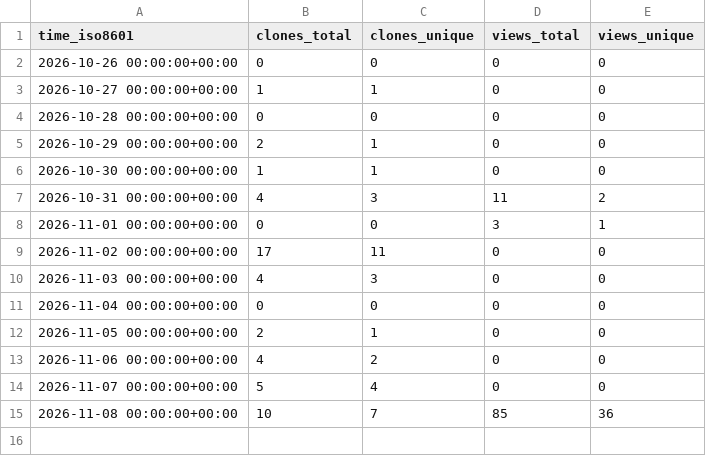
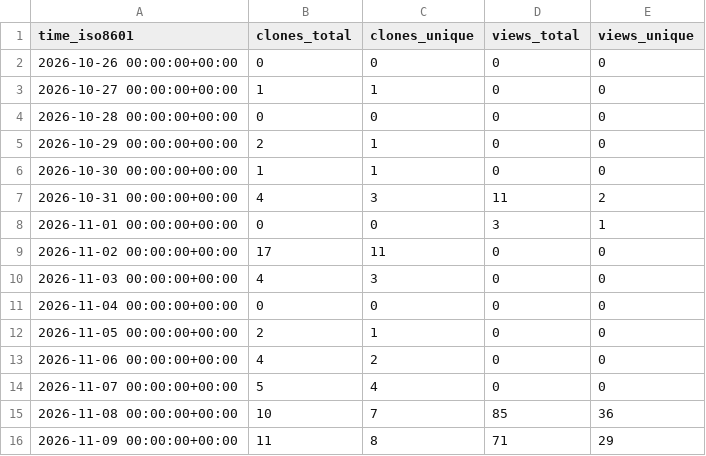
Before and after one commit to boromyr/STL2STEP, a CSV file: boromyr/STL2STEP/ghrs-data/views_clones_aggregate.csv, drawn as a sheet.

```diff
--- a/boromyr/STL2STEP/ghrs-data/views_clones_aggregate.csv
+++ b/boromyr/STL2STEP/ghrs-data/views_clones_aggregate.csv
@@ -15 +15,2 @@ time_iso8601,clones_total,clones_unique,views_total,views_unique
 2026-11-08 00:00:00+00:00,10,7,85,36
+2026-11-09 00:00:00+00:00,11,8,71,29
```
Also changed, not shown: 1 other file.
